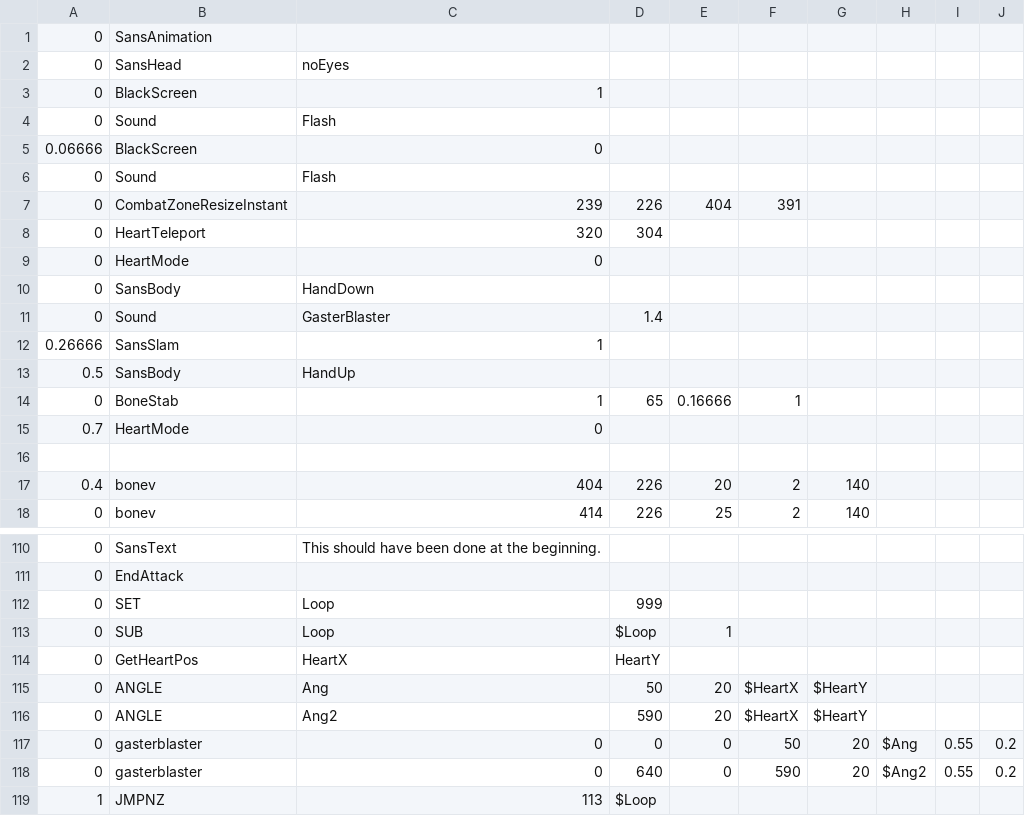
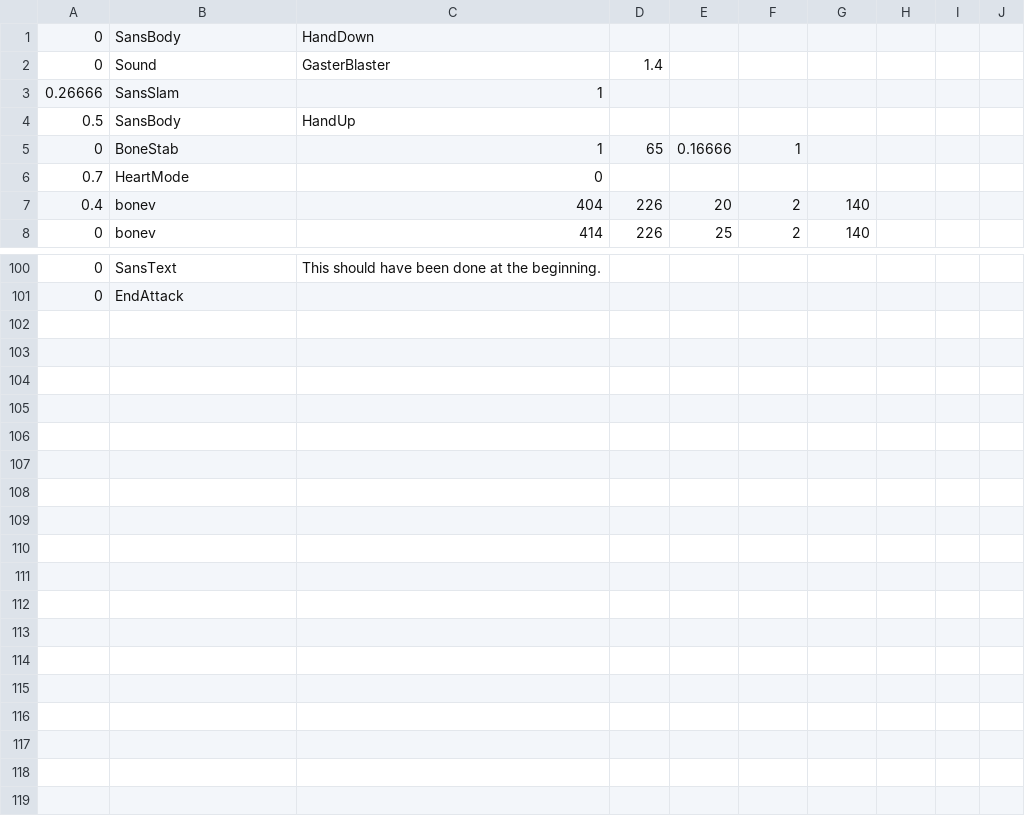
Before and after one commit to oneangela255/bad-time-lxy, a CSV file: sans_intro.csv, drawn as a sheet; only a part is shown, gaps mark what is left out.

Commit message:
Update sans_intro.csv

```diff
--- a/sans_intro.csv
+++ b/sans_intro.csv
@@ -1,10 +1 @@
-0,SansAnimation,,,,,,,,
-0,SansHead,noEyes,,,,,,,
-0,BlackScreen,1,,,,,,,
-0,Sound,Flash,,,,,,,
-0.06666,BlackScreen,0,,,,,,,
-0,Sound,Flash,,,,,,,
-0,CombatZoneResizeInstant,239,226,404,391,,,,
-0,HeartTeleport,320,304,,,,,,
-0,HeartMode,0,,,,,,,
 0,SansBody,HandDown,,,,,,,
@@ -15,3 +6,2 @@
 0.7,HeartMode,0,,,,,,,
-
 0.4,bonev,404,226,20,2,140,,,
@@ -111,9 +101 @@
 0,EndAttack,,,,,,,,
-0,SET,Loop,999,,,,,,
-0,SUB,Loop,$Loop,1,,,,,
-0,GetHeartPos,HeartX,HeartY,,,,,,
-0,ANGLE,Ang,50,20,$HeartX,$HeartY,,,
-0,ANGLE,Ang2,590,20,$HeartX,$HeartY,,,
-0,gasterblaster,0,0,0,50,20,$Ang,0.55,0.2
-0,gasterblaster,0,640,0,590,20,$Ang2,0.55,0.2
-1,JMPNZ,113,$Loop,,,,,,
```
